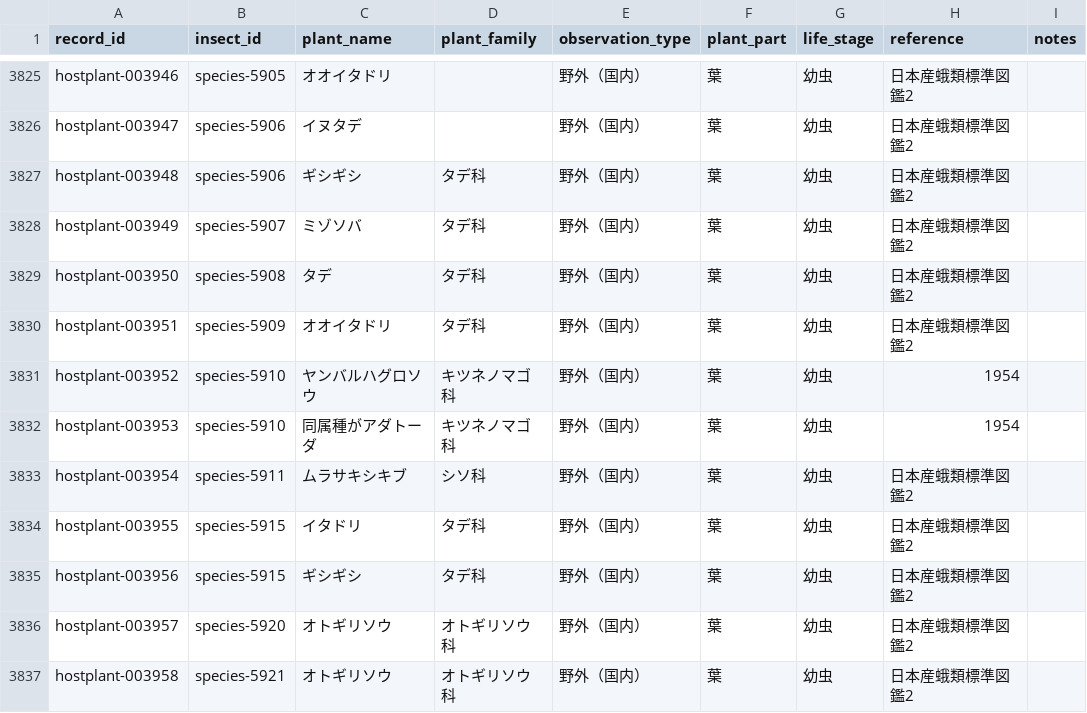
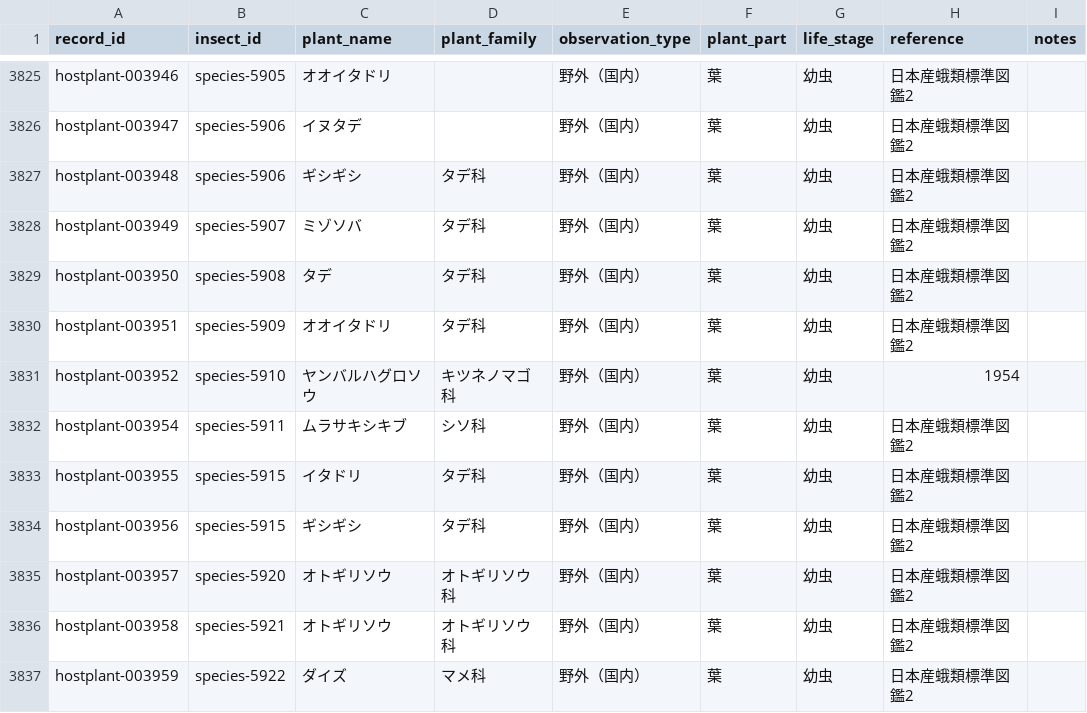
Before and after one commit to orau98/orau98.github.io, a CSV file: normalized_data/hostplants.csv, drawn as a sheet; only a part is shown, gaps mark what is left out; the shorter side is filled out with more unchanged rows; the diff names each change by its address in the sheet, - before the commit and + after, or states it on an @@ line.

Commit message:
hostplant-003953 を削除（species-5910 の不適切な食草行を整理）

```diff
--- a/normalized_data/hostplants.csv
+++ b/normalized_data/hostplants.csv
-row 3832: hostplant-003953 | species-5910 | 同属種がアダトーダ | キツネノマゴ科 | 野外（国内） | 葉 | 幼虫 | 1954
```
Also changed, not shown: 2 other files.
